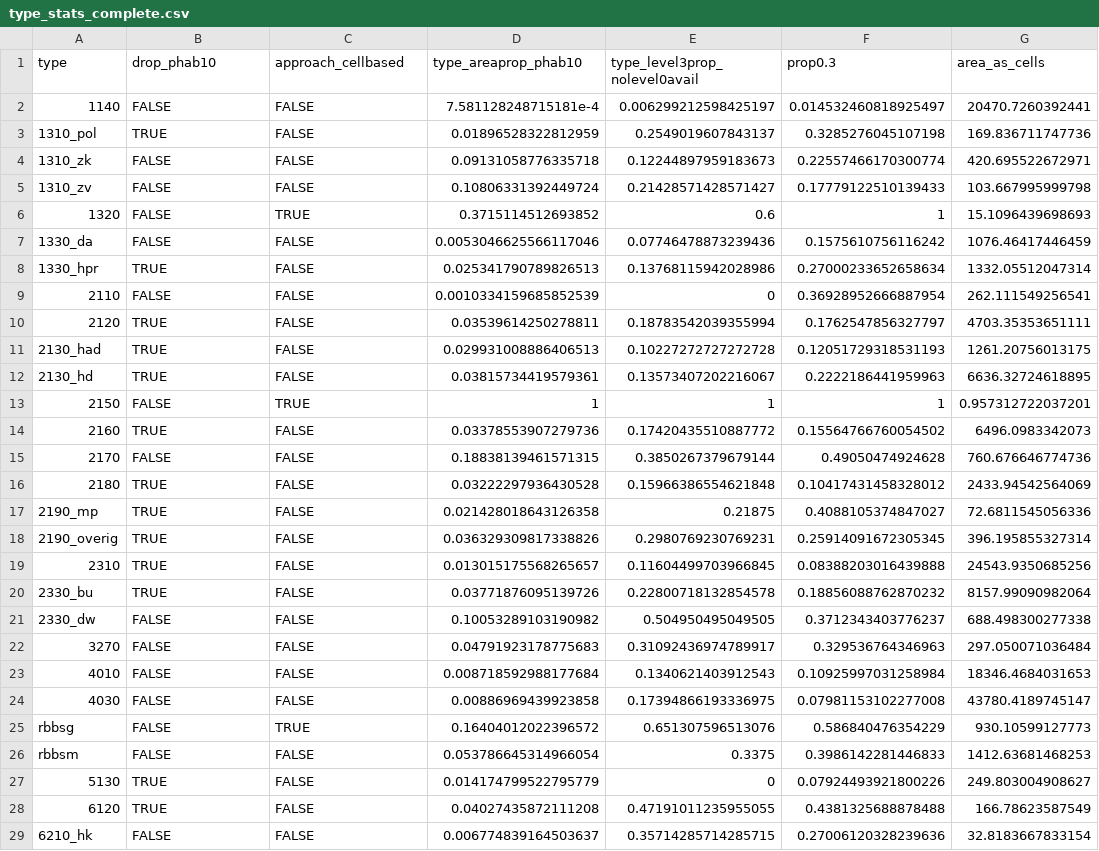
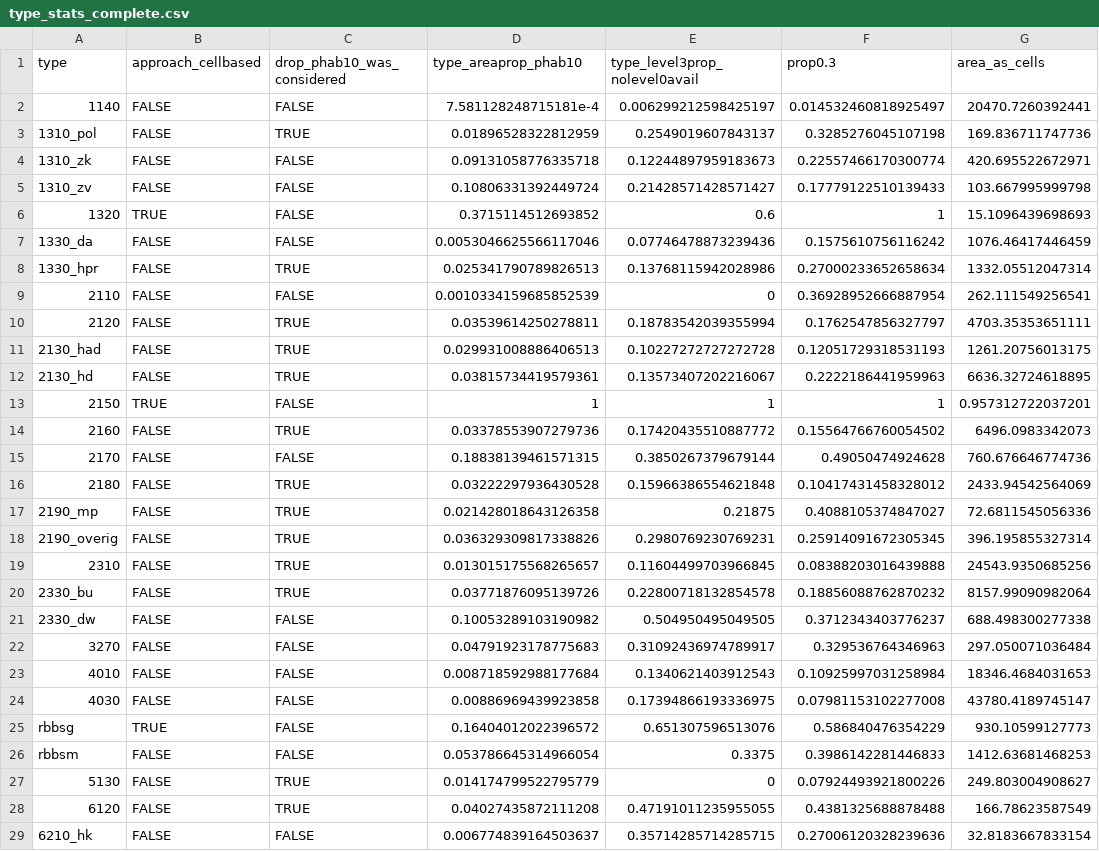
Before and after one commit to inbo/n2khab-mne-designs, a CSV file: 030_preparations/010_explore_targetpop/type_stats_complete.csv, drawn as a sheet; only a part is shown; the diff covers the shown part only; the diff names each change by its address in the sheet, - before the commit and + after, or states it on an @@ line.

Commit message:
Explore targetpop, grts_lev: update concl & extend with new chapter

```diff
--- a/030_preparations/010_explore_targetpop/type_stats_complete.csv
+++ b/030_preparations/010_explore_targetpop/type_stats_complete.csv
-B1: drop_phab10
+B1: approach_cellbased
-C1: approach_cellbased
+C1: drop_phab10_was_considered
-B3 (approach_cellbased): TRUE
+B3 (approach_cellbased): FALSE
-C3 (drop_phab10_was_considered): FALSE
+C3 (drop_phab10_was_considered): TRUE
-B6 (approach_cellbased): FALSE
+B6 (approach_cellbased): TRUE
-C6 (drop_phab10_was_considered): TRUE
+C6 (drop_phab10_was_considered): FALSE
-B8 (approach_cellbased): TRUE
+B8 (approach_cellbased): FALSE
-C8 (drop_phab10_was_considered): FALSE
+C8 (drop_phab10_was_considered): TRUE
-B10:B12 (approach_cellbased): TRUE
+B10:B12 (approach_cellbased): FALSE
-C10:C12 (drop_phab10_was_considered): FALSE
+C10:C12 (drop_phab10_was_considered): TRUE
-B13 (approach_cellbased): FALSE
+B13 (approach_cellbased): TRUE
-C13 (drop_phab10_was_considered): TRUE
+C13 (drop_phab10_was_considered): FALSE
-B14 (approach_cellbased): TRUE
+B14 (approach_cellbased): FALSE
-C14 (drop_phab10_was_considered): FALSE
+C14 (drop_phab10_was_considered): TRUE
-B16:B20 (approach_cellbased): TRUE
+B16:B20 (approach_cellbased): FALSE
-C16:C20 (drop_phab10_was_considered): FALSE
+C16:C20 (drop_phab10_was_considered): TRUE
-B25 (approach_cellbased): FALSE
+B25 (approach_cellbased): TRUE
-C25 (drop_phab10_was_considered): TRUE
+C25 (drop_phab10_was_considered): FALSE
-B27:B28 (approach_cellbased): TRUE
+B27:B28 (approach_cellbased): FALSE
-C27:C28 (drop_phab10_was_considered): FALSE
+C27:C28 (drop_phab10_was_considered): TRUE
```
Also changed, not shown: 36 edited cells elsewhere in this file, 030_preparations/010_explore_targetpop/type_approaches.tsv, 3 other files.
